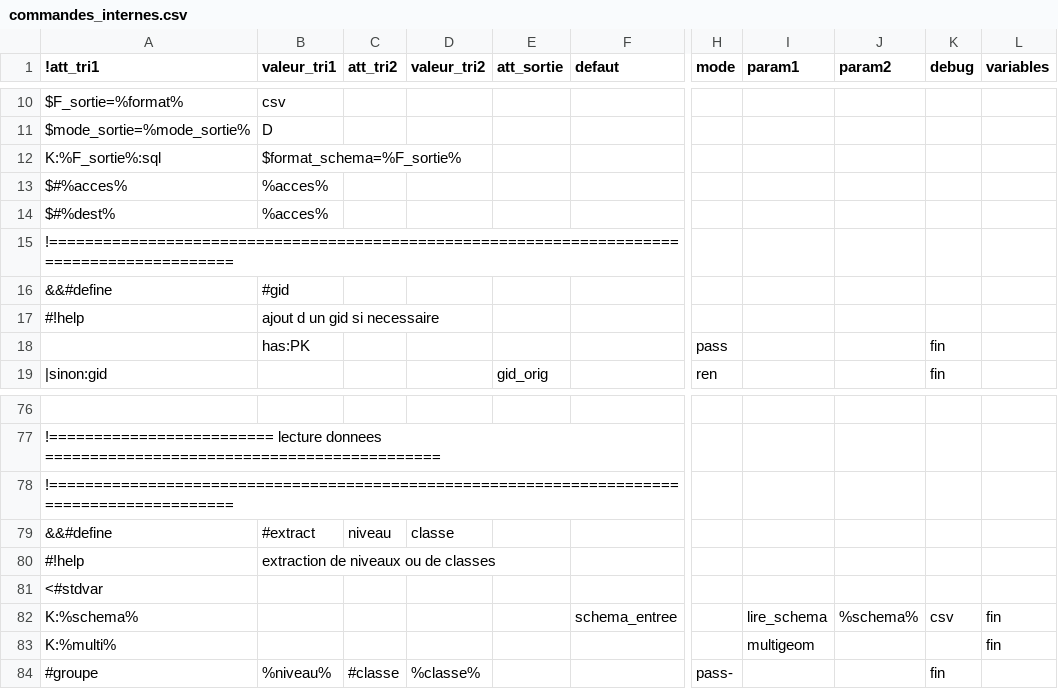
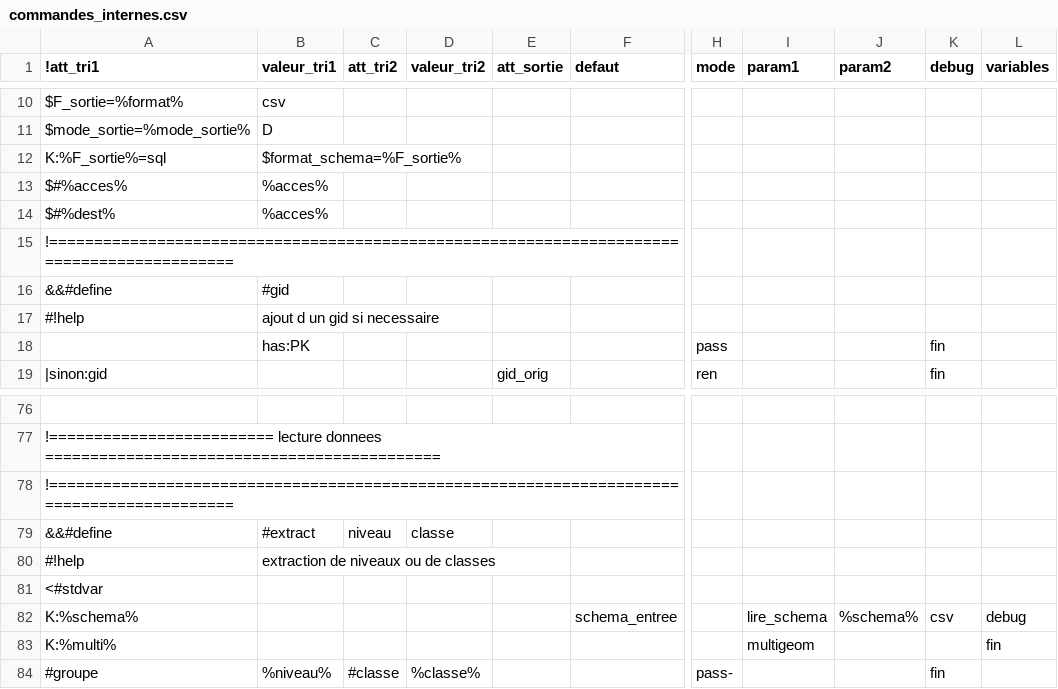
Before and after one commit to service-GCT-EMS/pyetl, a CSV file: pyetl/moteur/fonctions/commandes_internes.csv, drawn as a sheet; only a part is shown, gaps mark what is left out; the diff names each change by its address in the sheet, - before the commit and + after, or states it on an @@ line.

```diff
--- a/pyetl/moteur/fonctions/commandes_internes.csv
+++ b/pyetl/moteur/fonctions/commandes_internes.csv
-A12 (!att_tri1): K:%F_sortie%:sql
+A12 (!att_tri1): K:%F_sortie%=sql
-L82 (variables): fin
+L82 (variables): debug
```
Also changed, not shown: 16 other files.
